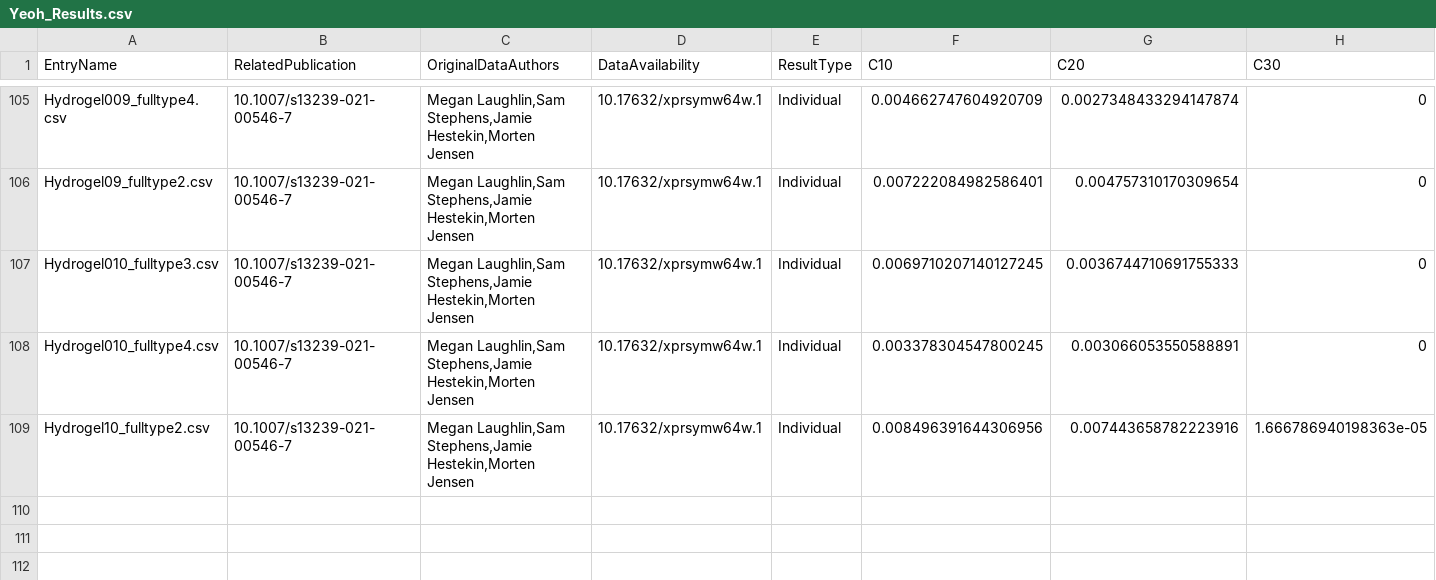
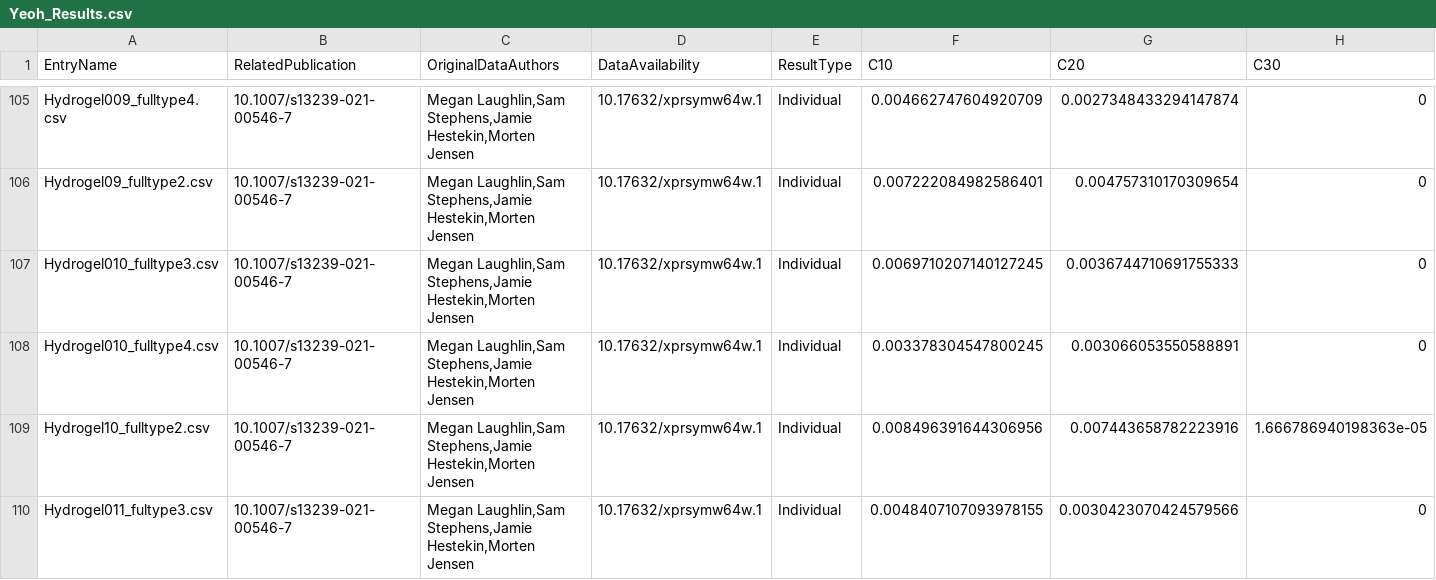
Before and after one commit to Fit2Tissue/Hyperelastic-Material-Models, a CSV file: Yeoh_Results.csv, drawn as a sheet; only a part is shown, gaps mark what is left out; rows hold the shown columns only; the diff names each change by its address in the sheet, - before the commit and + after, or states it on an @@ line.

Commit message:
Append results for Yeoh with note

```diff
--- a/Yeoh_Results.csv
+++ b/Yeoh_Results.csv
+row 110: Hydrogel011_fultype3.csv | 10.1007/s13239-021-00546-7 | Megan Laughlin,Sam Stephens,Jamie Hestekin,Morten Jensen | 10.17632/xprsymw64w.1 | Individual | 0.0048407107093978155 | 0.0030423070424579566 | 0
```
